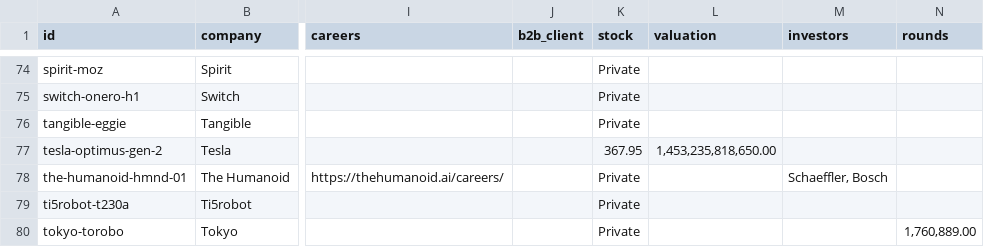
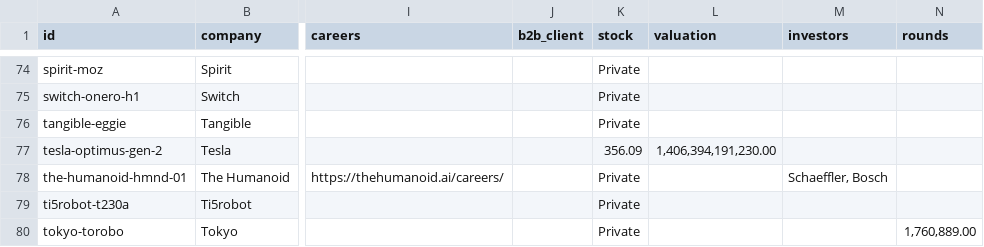
Before and after one commit to integrarobot/integrarobot-robotics-database, a CSV file: data/humanoids.csv, drawn as a sheet; only a part is shown, gaps mark what is left out; the diff names each change by its address in the sheet, - before the commit and + after, or states it on an @@ line.

```diff
--- a/data/humanoids.csv
+++ b/data/humanoids.csv
-K77 (stock): 367.95
+K77 (stock): 356.09
-L77 (valuation): 1,453,235,818,650.00
+L77 (valuation): 1,406,394,191,230.00
```
Also changed, not shown: 7 other files.
